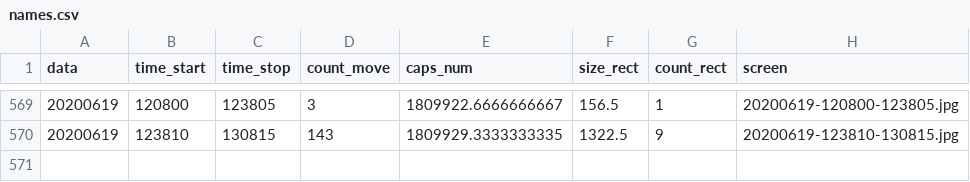
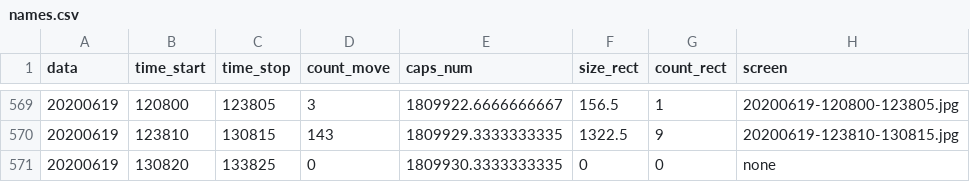
Before and after one commit to va1entei/puszcza_cam2, a CSV file: insec/names.csv, drawn as a sheet; only a part is shown, gaps mark what is left out.

Commit message:
oinion csv files

```diff
--- a/insec/names.csv
+++ b/insec/names.csv
@@ -570 +570,2 @@ data,time_start,time_stop,count_move,caps_num,size_rect,count_rect,screen
 20200619,123810,130815,143,1809929.3333333335,1322.5,9,20200619-123810-130815.jpg
+20200619,130820,133825,0,1809930.3333333335,0,0,none
```
